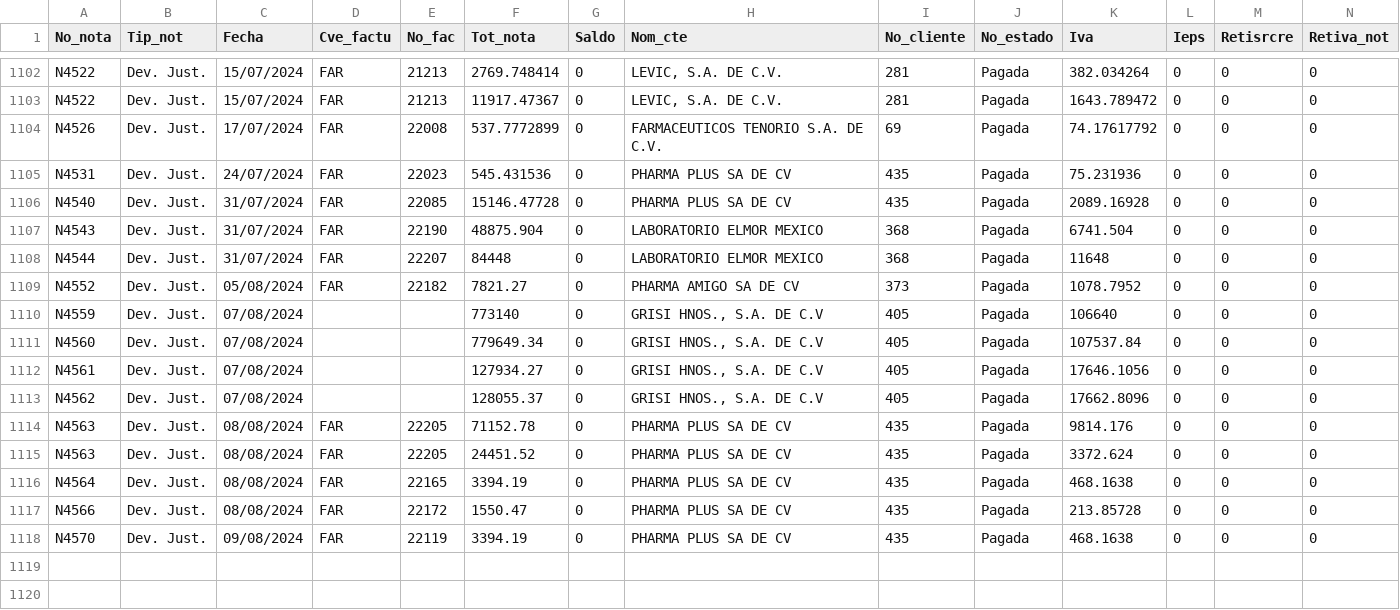
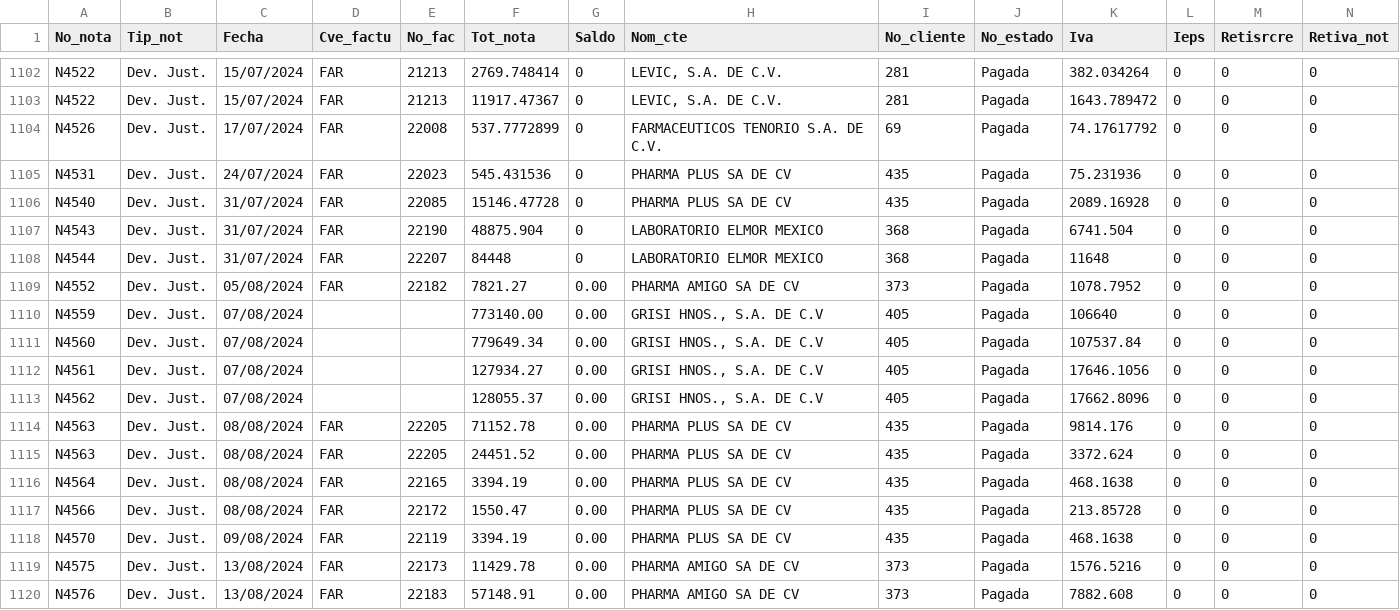
Before and after one commit to Geratano/Farmiral, a CSV file: devoluciones.csv, drawn as a sheet; only a part is shown, gaps mark what is left out; rows hold the shown columns only; the diff names each change by its address in the sheet, - before the commit and + after, or states it on an @@ line.

```diff
--- a/devoluciones.csv
+++ b/devoluciones.csv
-G1109:G1118 (Saldo): 0
+G1109:G1118 (Saldo): 0.00
-F1110 (Tot_nota): 773140
+F1110 (Tot_nota): 773140.00
+row 1119: N4575 | Dev. Just. | 13/08/2024 | FAR | 22173 | 11429.78 | 0.00 | PHARMA AMIGO SA DE CV | 373 | Pagada | 1576.5216 | 0 | 0 | 0
+row 1120: N4576 | Dev. Just. | 13/08/2024 | FAR | 22183 | 57148.91 | 0.00 | PHARMA AMIGO SA DE CV | 373 | Pagada | 7882.608 | 0 | 0 | 0
```
Also changed, not shown: cobranza.csv, porpagar.csv, 4 other files.
